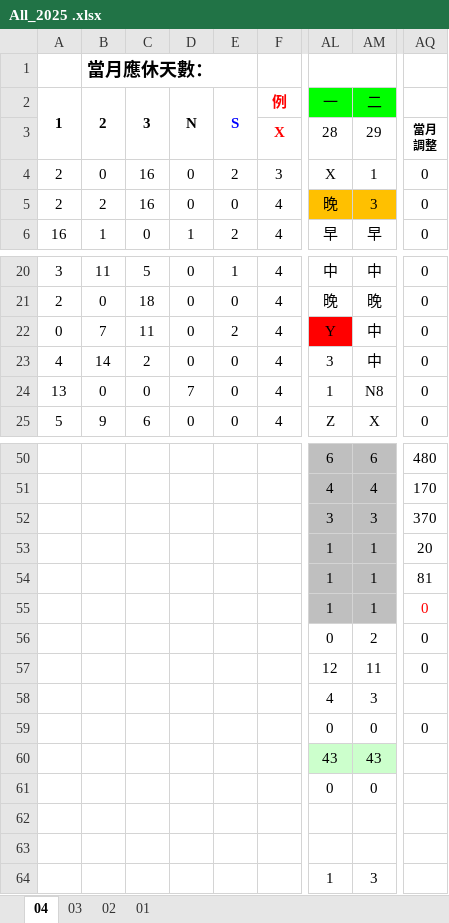
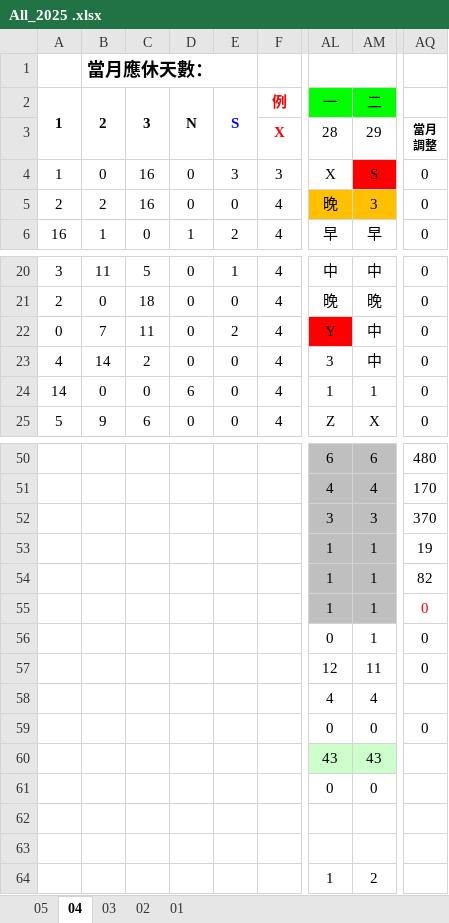
Before and after one commit to JasonHsuFet/Working_Shift, an Excel workbook: All_2025 .xlsx, sheet 04, drawn as a sheet; only a part is shown, gaps mark what is left out; values as stored, in another font and other column widths than the file's, no borders; conditional formats not drawn; the diff names each change by its address in the sheet, - before the commit and + after, or states it on an @@ line.

```diff
--- a/All_2025 .xlsx (sheet 04)
+++ b/All_2025 .xlsx (sheet 04)
+sheet tab: 05
-A4: 2
+A4: 1
-E4: 2
+E4: 3
-AM4: 1
+AM4: S
-AM4 fill: none
+AM4 fill: #FF0000
-A24: 13
+A24: 14
-D24: 7
+D24: 6
-AM24: N8
+AM24: 1
-AQ53: 20
+AQ53: 19
-AQ54: 81
+AQ54: 82
-AM56: 2
+AM56: 1
-AM58: 3
+AM58: 4
-AM64: 3
+AM64: 2
```
